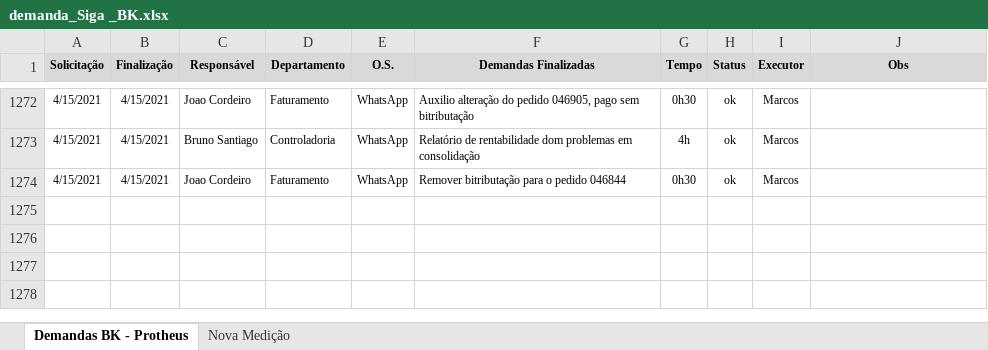
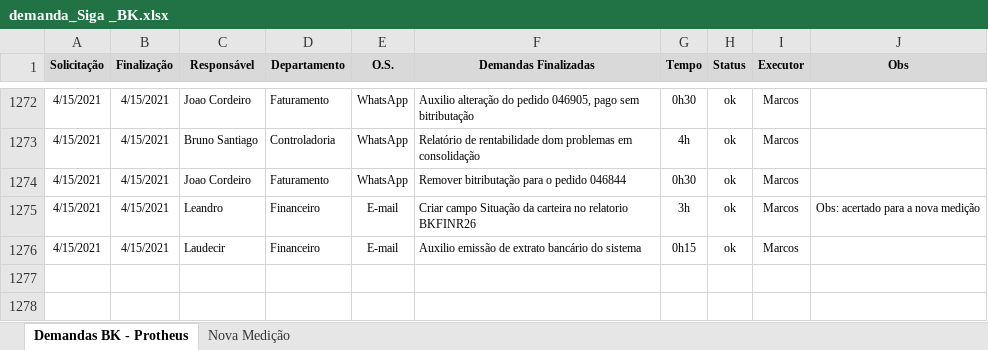
Before and after one commit to marcos-abrahao/bk, an Excel workbook: demanda_Siga _BK.xlsx, sheet Demandas BK - Protheus, drawn as a sheet; only a part is shown, gaps mark what is left out; values as stored, in another font and other column widths than the file's, no borders; the diff names each change by its address in the sheet, - before the commit and + after, or states it on an @@ line.

Commit message:
Incluir situação BKFINR26

```diff
--- a/demanda_Siga _BK.xlsx (sheet Demandas BK - Protheus)
+++ b/demanda_Siga _BK.xlsx (sheet Demandas BK - Protheus)
-row 1275: (empty)
+row 1275: 4/15/2021 | 4/15/2021 | Leandro | Financeiro | E-mail | Criar campo Situação da carteira no relatorio BKFINR26 | 3h | ok | Marcos | Obs: acertado para a nova medição
-row 1276: (empty)
+row 1276: 4/15/2021 | 4/15/2021 | Laudecir | Financeiro | E-mail | Auxilio emissão de extrato bancário do sistema | 0h15 | ok | Marcos
```
Also changed, not shown: sheet Nova Medição, 1 other file.
